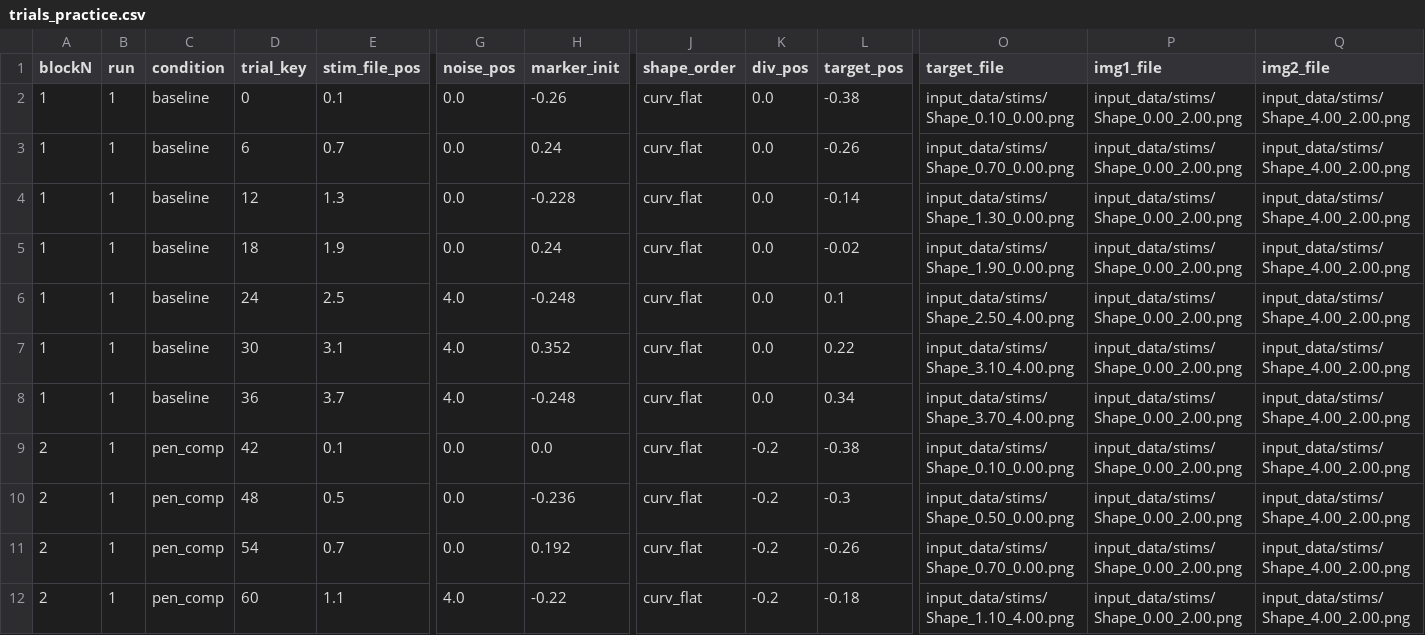
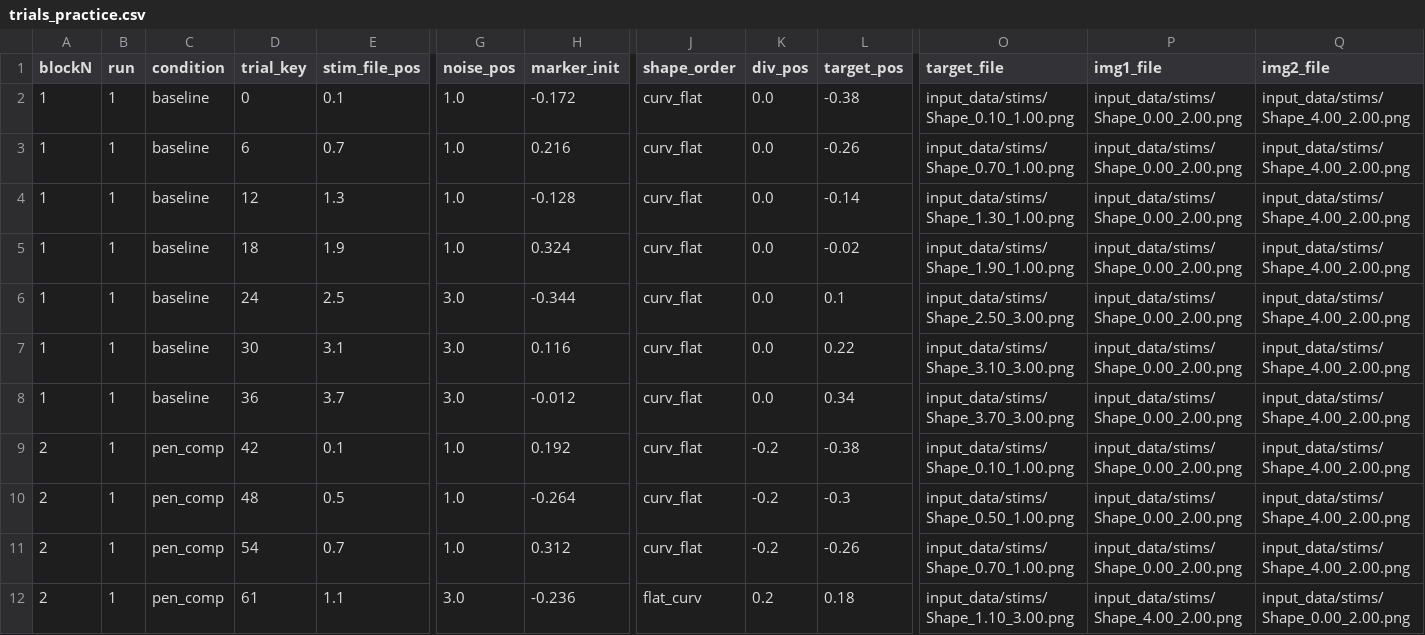
Before and after one commit to siyer7/valence_task, a CSV file: input_data/trials_practice.csv, drawn as a sheet; only a part is shown, gaps mark what is left out; the diff covers the shown part only; the diff names each change by its address in the sheet, - before the commit and + after, or states it on an @@ line.

```diff
--- a/input_data/trials_practice.csv
+++ b/input_data/trials_practice.csv
-G2:G5 (noise_pos): 0.0
+G2:G5 (noise_pos): 1.0
-H2 (marker_init): -0.26
+H2 (marker_init): -0.172
-O2 (target_file): input_data/stims/Shape_0.10_0.00.png
+O2 (target_file): input_data/stims/Shape_0.10_1.00.png
-H3 (marker_init): 0.24
+H3 (marker_init): 0.216
-O3 (target_file): input_data/stims/Shape_0.70_0.00.png
+O3 (target_file): input_data/stims/Shape_0.70_1.00.png
-H4 (marker_init): -0.228
+H4 (marker_init): -0.128
-O4 (target_file): input_data/stims/Shape_1.30_0.00.png
+O4 (target_file): input_data/stims/Shape_1.30_1.00.png
-H5 (marker_init): 0.24
+H5 (marker_init): 0.324
-O5 (target_file): input_data/stims/Shape_1.90_0.00.png
+O5 (target_file): input_data/stims/Shape_1.90_1.00.png
-G6:G8 (noise_pos): 4.0
+G6:G8 (noise_pos): 3.0
-H6 (marker_init): -0.248
+H6 (marker_init): -0.344
-O6 (target_file): input_data/stims/Shape_2.50_4.00.png
+O6 (target_file): input_data/stims/Shape_2.50_3.00.png
-H7 (marker_init): 0.352
+H7 (marker_init): 0.116
-O7 (target_file): input_data/stims/Shape_3.10_4.00.png
+O7 (target_file): input_data/stims/Shape_3.10_3.00.png
-H8 (marker_init): -0.248
+H8 (marker_init): -0.012
-O8 (target_file): input_data/stims/Shape_3.70_4.00.png
+O8 (target_file): input_data/stims/Shape_3.70_3.00.png
-G9:G11 (noise_pos): 0.0
+G9:G11 (noise_pos): 1.0
-H9 (marker_init): 0.0
+H9 (marker_init): 0.192
-O9 (target_file): input_data/stims/Shape_0.10_0.00.png
+O9 (target_file): input_data/stims/Shape_0.10_1.00.png
-H10 (marker_init): -0.236
+H10 (marker_init): -0.264
-O10 (target_file): input_data/stims/Shape_0.50_0.00.png
+O10 (target_file): input_data/stims/Shape_0.50_1.00.png
-H11 (marker_init): 0.192
+H11 (marker_init): 0.312
-O11 (target_file): input_data/stims/Shape_0.70_0.00.png
+O11 (target_file): input_data/stims/Shape_0.70_1.00.png
-D12 (trial_key): 60
+D12 (trial_key): 61
-G12 (noise_pos): 4.0
+G12 (noise_pos): 3.0
-H12 (marker_init): -0.22
+H12 (marker_init): -0.236
-J12 (shape_order): curv_flat
+J12 (shape_order): flat_curv
-K12 (div_pos): -0.2
+K12 (div_pos): 0.2
-L12 (target_pos): -0.18
+L12 (target_pos): 0.18
-O12 (target_file): input_data/stims/Shape_1.10_4.00.png
+O12 (target_file): input_data/stims/Shape_1.10_3.00.png
-P12 (img1_file): input_data/stims/Shape_0.00_2.00.png
+P12 (img1_file): input_data/stims/Shape_4.00_2.00.png
-Q12 (img2_file): input_data/stims/Shape_4.00_2.00.png
+Q12 (img2_file): input_data/stims/Shape_0.00_2.00.png
```
Also changed, not shown: 80 edited cells elsewhere in this file, input_data/trials_hard.csv, input_data/trials_patients.csv, 2 other files.
